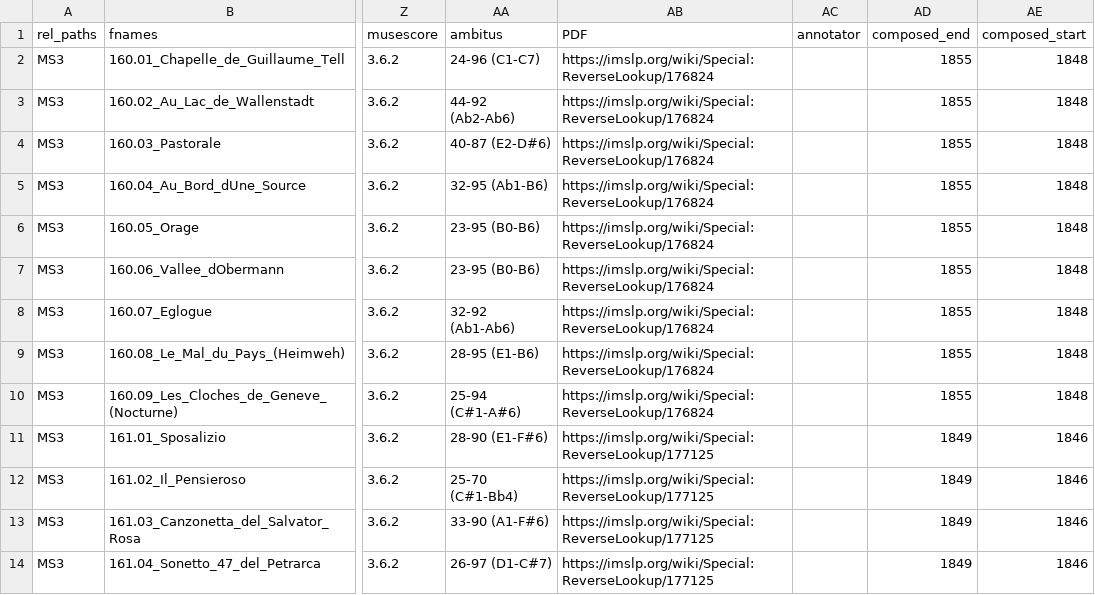
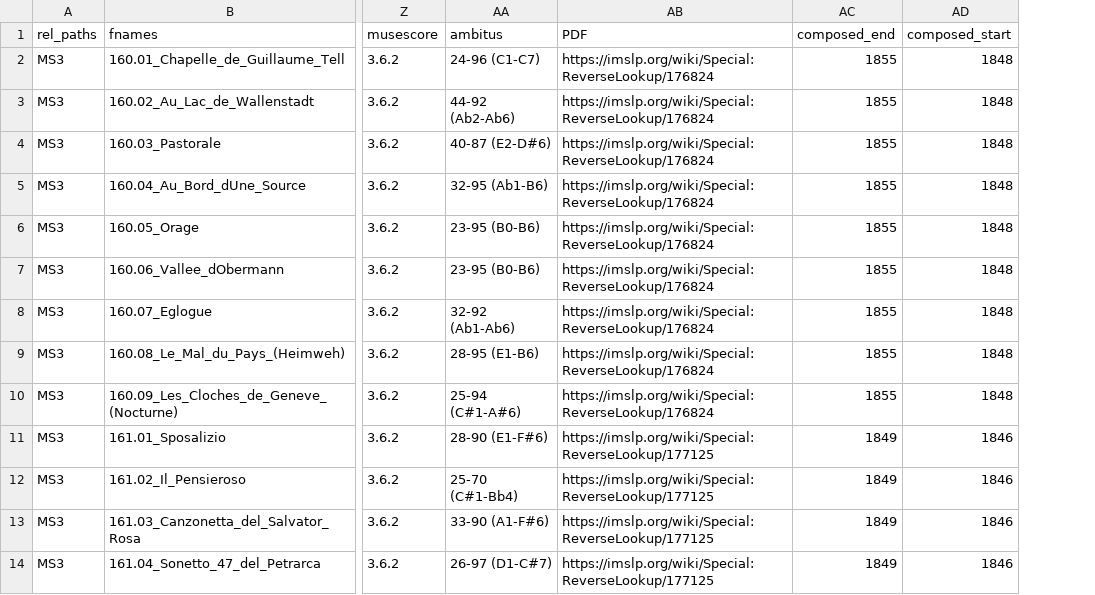
Before and after one commit to DCMLab/liszt_pelerinage, a TSV file: metadata.tsv, drawn as a sheet; only a part is shown, gaps mark what is left out; the diff names each change by its address in the sheet, - before the commit and + after, or states it on an @@ line.

Commit message:
added metadata

```diff
--- a/metadata.tsv
+++ b/metadata.tsv
-column AC (annotator), empty
```
Also changed, not shown: 1 other file.
